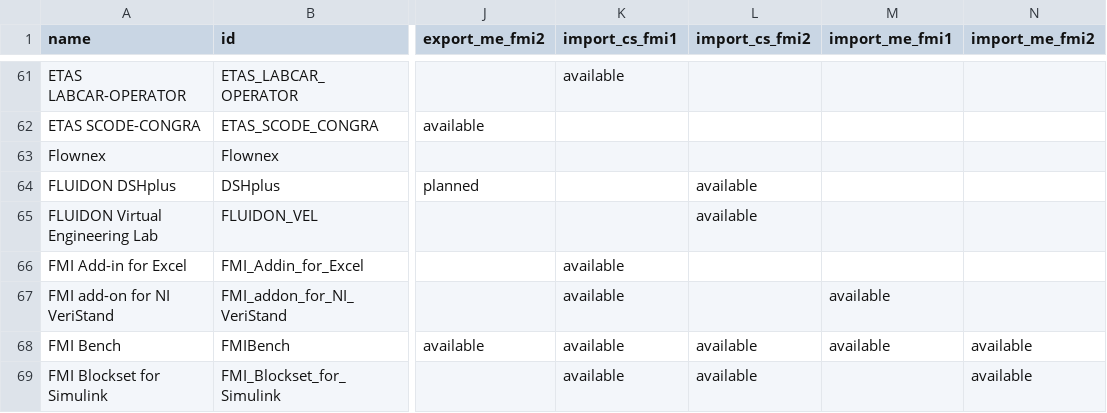
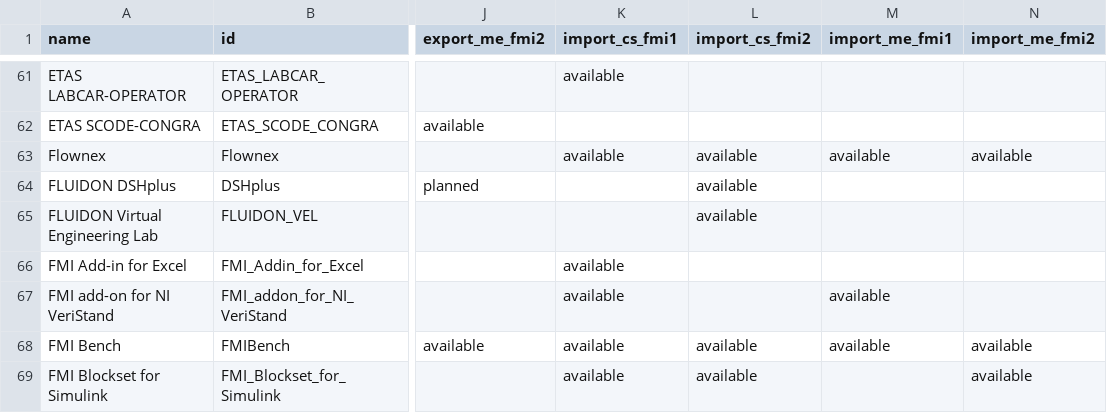
Before and after one commit to modelica/fmi-standard.org, a CSV file: _data/tools.csv, drawn as a sheet; only a part is shown, gaps mark what is left out; the diff names each change by its address in the sheet, - before the commit and + after, or states it on an @@ line.

Commit message:
Update Flownex capabilities in tools.csv (#332)

```diff
--- a/_data/tools.csv
+++ b/_data/tools.csv
-K63 (import_cs_fmi1): (empty)
+K63 (import_cs_fmi1): available
-L63 (import_cs_fmi2): (empty)
+L63 (import_cs_fmi2): available
-M63 (import_me_fmi1): (empty)
+M63 (import_me_fmi1): available
-N63 (import_me_fmi2): (empty)
+N63 (import_me_fmi2): available
```
